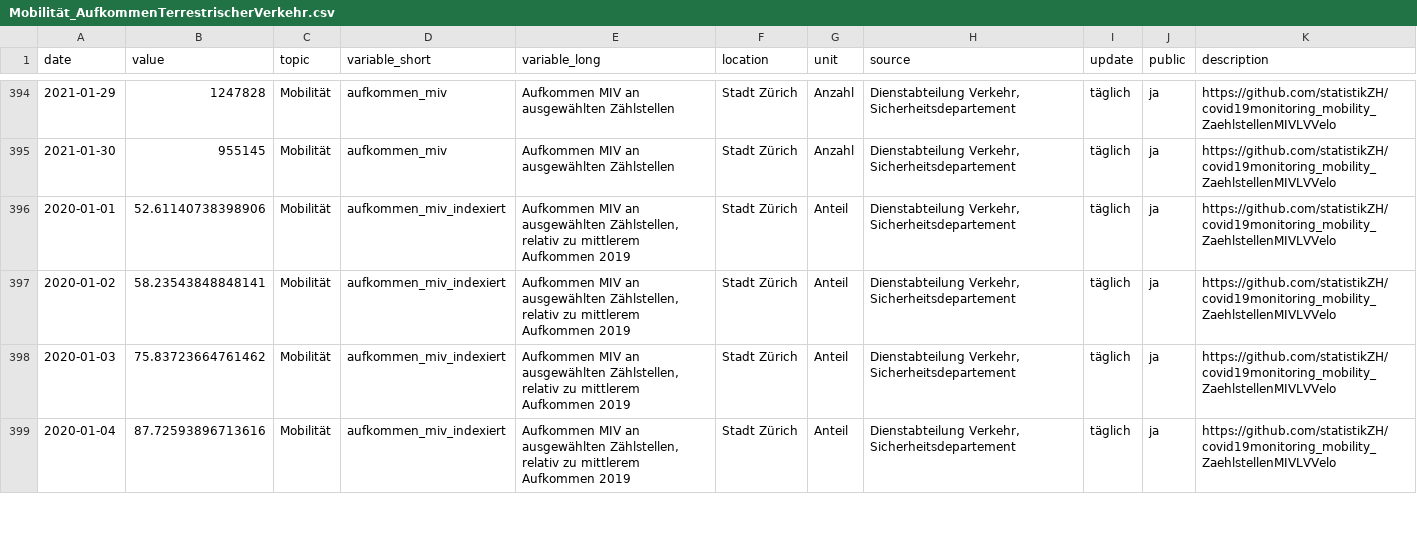
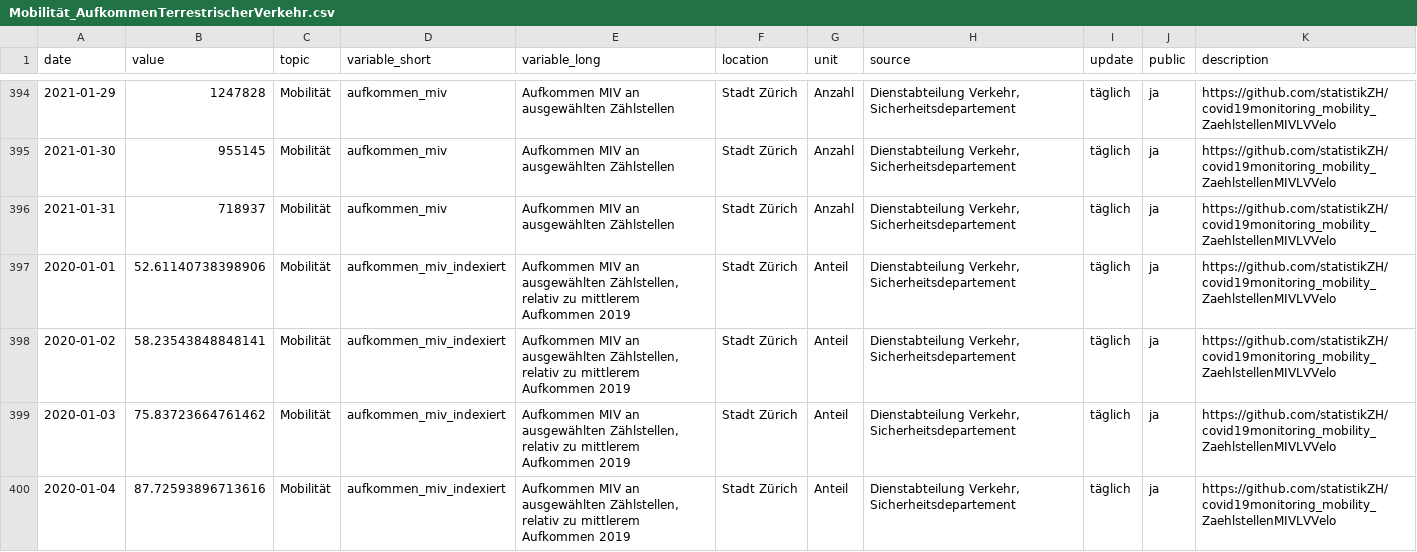
Before and after one commit to statistikZH/covid19monitoring_mobility_ZaehlstellenMIVLVVelo, a CSV file: Mobilität_AufkommenTerrestrischerVerkehr.csv, drawn as a sheet; only a part is shown, gaps mark what is left out; the diff covers the shown part only.

Commit message:
2.2.

```diff
--- a/Mobilität_AufkommenTerrestrischerVerkehr.csv
+++ b/Mobilität_AufkommenTerrestrischerVerkehr.csv
@@ -395,2 +395,3 @@ date,value,topic,variable_short,variable_long,location,unit,source,update,public
 2021-01-30,955145,Mobilität,aufkommen_miv,Aufkommen MIV an ausgewählten Zählstellen,Stadt Zürich,Anzahl,"Dienstabteilung Verkehr, Sicherheitsdepartement",täglich,ja,https://github.com/statistikZH/covid19monitoring_mobility_ZaehlstellenMIVLVVelo
+2021-01-31,718937,Mobilität,aufkommen_miv,Aufkommen MIV an ausgewählten Zählstellen,Stadt Zürich,Anzahl,"Dienstabteilung Verkehr, Sicherheitsdepartement",täglich,ja,https://github.com/statistikZH/covid19monitoring_mobility_ZaehlstellenMIVLVVelo
 2020-01-01,52.61140738398906,Mobilität,aufkommen_miv_indexiert,"Aufkommen MIV an ausgewählten Zählstellen, relativ zu mittlerem Aufkommen 2019",Stadt Zürich,Anteil,"Dienstabteilung Verkehr, Sicherheitsdepartement",täglich,ja,https://github.com/statistikZH/covid19monitoring_mobility_ZaehlstellenMIVLVVelo
```
Also changed, not shown: 5 added rows elsewhere in this file.
